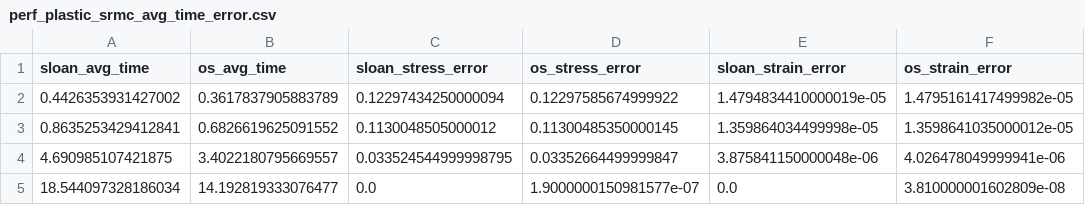
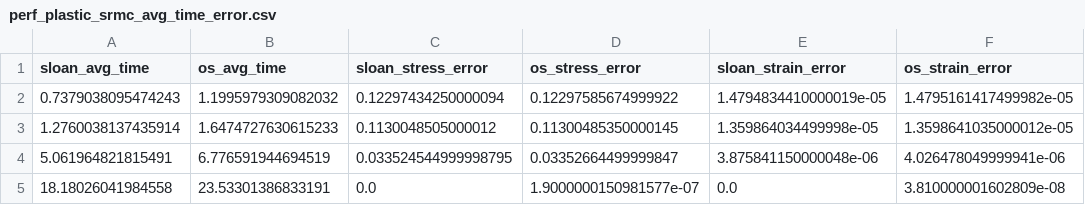
Before and after one commit to WaveHello-Masters/SRMC_Comparison, a CSV file: Trx_Drained_Strain_Controlled/2_perf_plastic/perf_plastic_srmc_avg_time_error.csv, drawn as a sheet.

```diff
--- a/Trx_Drained_Strain_Controlled/2_perf_plastic/perf_plastic_srmc_avg_time_error.csv
+++ b/Trx_Drained_Strain_Controlled/2_perf_plastic/perf_plastic_srmc_avg_time_error.csv
@@ -1,5 +1,5 @@
 sloan_avg_time,os_avg_time,sloan_stress_error,os_stress_error,sloan_strain_error,os_strain_error
-0.4426353931427002,0.3617837905883789,0.12297434250000094,0.12297585674999922,1.4794834410000019e-05,1.4795161417499982e-05
-0.8635253429412841,0.6826619625091552,0.1130048505000012,0.11300485350000145,1.359864034499998e-05,1.3598641035000012e-05
-4.690985107421875,3.4022180795669557,0.033524544999998795,0.03352664499999847,3.875841150000048e-06,4.026478049999941e-06
-18.544097328186034,14.192819333076477,0.0,1.9000000150981577e-07,0.0,3.810000001602809e-08
+0.7379038095474243,1.1995979309082032,0.12297434250000094,0.12297585674999922,1.4794834410000019e-05,1.4795161417499982e-05
+1.2760038137435914,1.6474727630615233,0.1130048505000012,0.11300485350000145,1.359864034499998e-05,1.3598641035000012e-05
+5.061964821815491,6.776591944694519,0.033524544999998795,0.03352664499999847,3.875841150000048e-06,4.026478049999941e-06
+18.18026041984558,23.53301386833191,0.0,1.9000000150981577e-07,0.0,3.810000001602809e-08
```
Also changed, not shown: Trx_Drained_Strain_Controlled/3_plastic_dilat/plastic_dilat_srmc_avg_time_error.csv, Trx_Drained_Strain_Controlled/4_plastic_rate/plastic_rate_srmc_avg_time_error.csv, 7 other files.
